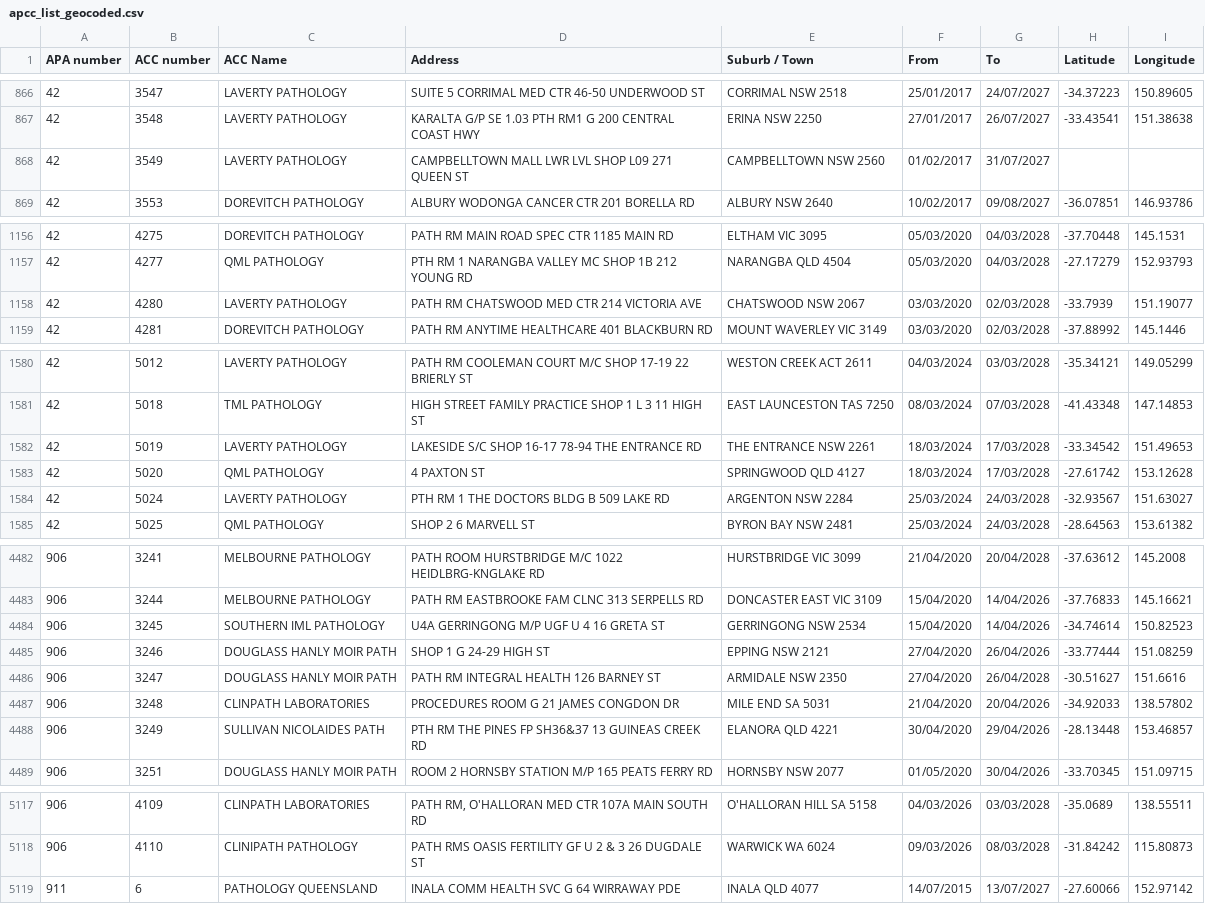
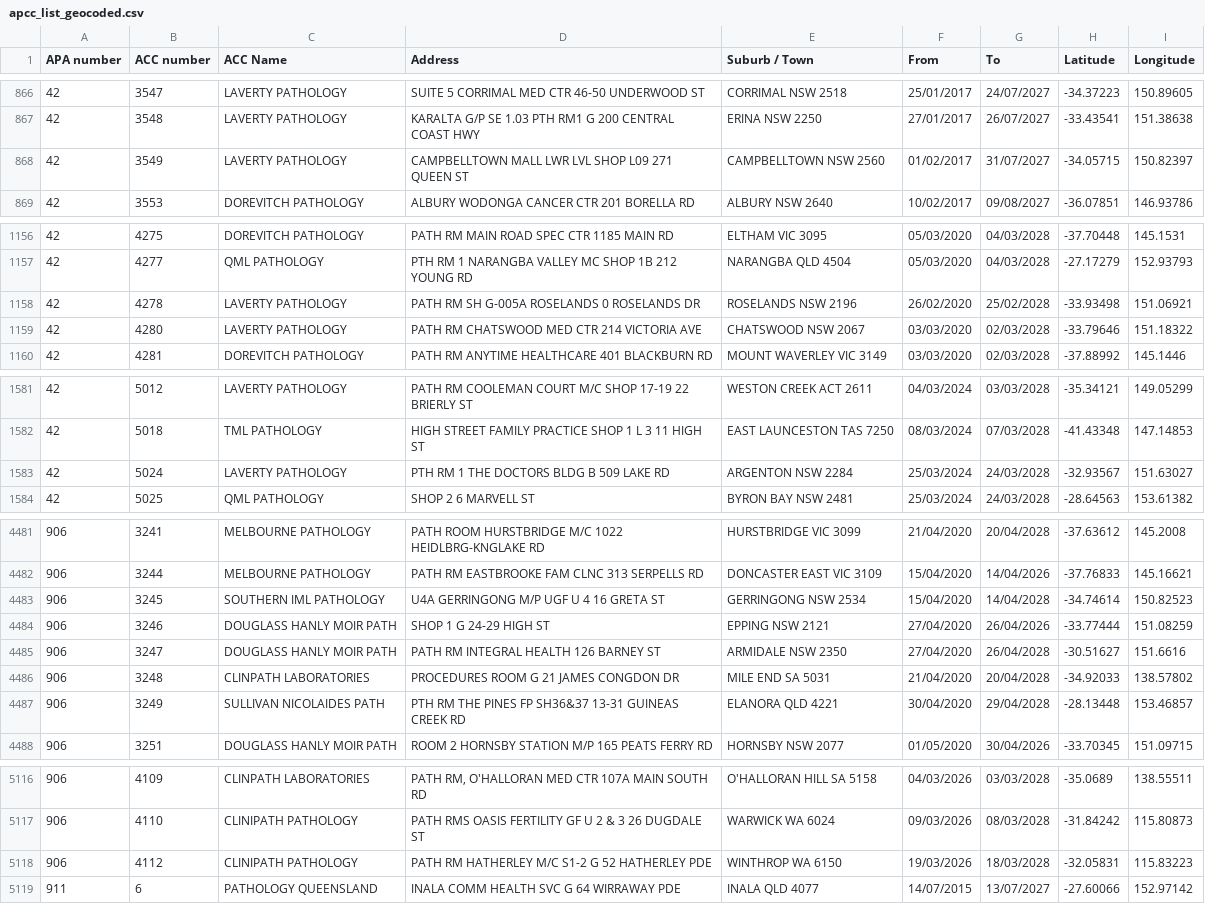
Before and after one commit to nwbort/apcc, a CSV file: apcc_list_geocoded.csv, drawn as a sheet; only a part is shown, gaps mark what is left out; the diff covers the shown part only.

```diff
--- a/apcc_list_geocoded.csv
+++ b/apcc_list_geocoded.csv
@@ -867,3 +867,3 @@ APA number,ACC number,ACC Name,Address,Suburb / Town,From,To,Latitude,Longitude
 42,3548,LAVERTY PATHOLOGY,KARALTA G/P SE 1.03 PTH RM1 G 200 CENTRAL COAST HWY,ERINA NSW 2250,27/01/2017,26/07/2027,-33.43541,151.38638
-42,3549,LAVERTY PATHOLOGY,CAMPBELLTOWN MALL LWR LVL SHOP L09 271 QUEEN ST,CAMPBELLTOWN NSW 2560,01/02/2017,31/07/2027,,
+42,3549,LAVERTY PATHOLOGY,CAMPBELLTOWN MALL LWR LVL SHOP L09 271 QUEEN ST,CAMPBELLTOWN NSW 2560,01/02/2017,31/07/2027,-34.05715,150.82397
 42,3553,DOREVITCH PATHOLOGY,ALBURY WODONGA CANCER CTR 201 BORELLA RD,ALBURY NSW 2640,10/02/2017,09/08/2027,-36.07851,146.93786
@@ -1157,3 +1157,4 @@ APA number,ACC number,ACC Name,Address,Suburb / Town,From,To,Latitude,Longitude
 42,4277,QML PATHOLOGY,PTH RM 1 NARANGBA VALLEY MC SHOP 1B 212 YOUNG RD,NARANGBA QLD 4504,05/03/2020,04/03/2028,-27.17279,152.93793
-42,4280,LAVERTY PATHOLOGY,PATH RM CHATSWOOD MED CTR 214 VICTORIA AVE,CHATSWOOD NSW 2067,03/03/2020,02/03/2028,-33.7939,151.19077
+42,4278,LAVERTY PATHOLOGY,PATH RM SH G-005A ROSELANDS 0 ROSELANDS DR,ROSELANDS NSW 2196,26/02/2020,25/02/2028,-33.93498,151.06921
+42,4280,LAVERTY PATHOLOGY,PATH RM CHATSWOOD MED CTR 214 VICTORIA AVE,CHATSWOOD NSW 2067,03/03/2020,02/03/2028,-33.79646,151.18322
 42,4281,DOREVITCH PATHOLOGY,PATH RM ANYTIME HEALTHCARE 401 BLACKBURN RD,MOUNT WAVERLEY VIC 3149,03/03/2020,02/03/2028,-37.88992,145.1446
@@ -1581,4 +1582,2 @@ APA number,ACC number,ACC Name,Address,Suburb / Town,From,To,Latitude,Longitude
 42,5018,TML PATHOLOGY,HIGH STREET FAMILY PRACTICE SHOP 1 L 3 11 HIGH ST,EAST LAUNCESTON TAS 7250,08/03/2024,07/03/2028,-41.43348,147.14853
-42,5019,LAVERTY PATHOLOGY,LAKESIDE S/C SHOP 16-17 78-94 THE ENTRANCE RD,THE ENTRANCE NSW 2261,18/03/2024,17/03/2028,-33.34542,151.49653
-42,5020,QML PATHOLOGY,4 PAXTON ST,SPRINGWOOD QLD 4127,18/03/2024,17/03/2028,-27.61742,153.12628
 42,5024,LAVERTY PATHOLOGY,PTH RM 1 THE DOCTORS BLDG B 509 LAKE RD,ARGENTON NSW 2284,25/03/2024,24/03/2028,-32.93567,151.63027
@@ -4483,7 +4482,7 @@ APA number,ACC number,ACC Name,Address,Suburb / Town,From,To,Latitude,Longitude
 906,3244,MELBOURNE PATHOLOGY,PATH RM EASTBROOKE FAM CLNC 313 SERPELLS RD,DONCASTER EAST VIC 3109,15/04/2020,14/04/2026,-37.76833,145.16621
-906,3245,SOUTHERN IML PATHOLOGY,U4A GERRINGONG M/P UGF U 4 16 GRETA ST,GERRINGONG NSW 2534,15/04/2020,14/04/2026,-34.74614,150.82523
+906,3245,SOUTHERN IML PATHOLOGY,U4A GERRINGONG M/P UGF U 4 16 GRETA ST,GERRINGONG NSW 2534,15/04/2020,14/04/2028,-34.74614,150.82523
 906,3246,DOUGLASS HANLY MOIR PATH,SHOP 1 G 24-29 HIGH ST,EPPING NSW 2121,27/04/2020,26/04/2026,-33.77444,151.08259
 906,3247,DOUGLASS HANLY MOIR PATH,PATH RM INTEGRAL HEALTH 126 BARNEY ST,ARMIDALE NSW 2350,27/04/2020,26/04/2028,-30.51627,151.6616
-906,3248,CLINPATH LABORATORIES,PROCEDURES ROOM G 21 JAMES CONGDON DR,MILE END SA 5031,21/04/2020,20/04/2026,-34.92033,138.57802
-906,3249,SULLIVAN NICOLAIDES PATH,PTH RM THE PINES FP SH36&37 13 GUINEAS CREEK RD,ELANORA QLD 4221,30/04/2020,29/04/2026,-28.13448,153.46857
+906,3248,CLINPATH LABORATORIES,PROCEDURES ROOM G 21 JAMES CONGDON DR,MILE END SA 5031,21/04/2020,20/04/2028,-34.92033,138.57802
+906,3249,SULLIVAN NICOLAIDES PATH,PTH RM THE PINES FP SH36&37 13-31 GUINEAS CREEK RD,ELANORA QLD 4221,30/04/2020,29/04/2028,-28.13448,153.46857
 906,3251,DOUGLASS HANLY MOIR PATH,ROOM 2 HORNSBY STATION M/P 165 PEATS FERRY RD,HORNSBY NSW 2077,01/05/2020,30/04/2026,-33.70345,151.09715
@@ -5118,2 +5117,3 @@ APA number,ACC number,ACC Name,Address,Suburb / Town,From,To,Latitude,Longitude
 906,4110,CLINIPATH PATHOLOGY,PATH RMS OASIS FERTILITY GF U 2 & 3 26 DUGDALE ST,WARWICK WA 6024,09/03/2026,08/03/2028,-31.84242,115.80873
+906,4112,CLINIPATH PATHOLOGY,PATH RM HATHERLEY M/C S1-2 G 52 HATHERLEY PDE,WINTHROP WA 6150,19/03/2026,18/03/2028,-32.05831,115.83223
 911,6,PATHOLOGY QUEENSLAND,INALA COMM HEALTH SVC G 64 WIRRAWAY PDE,INALA QLD 4077,14/07/2015,13/07/2027,-27.60066,152.97142
```
Also changed, not shown: 21 edited cells elsewhere in this file.
